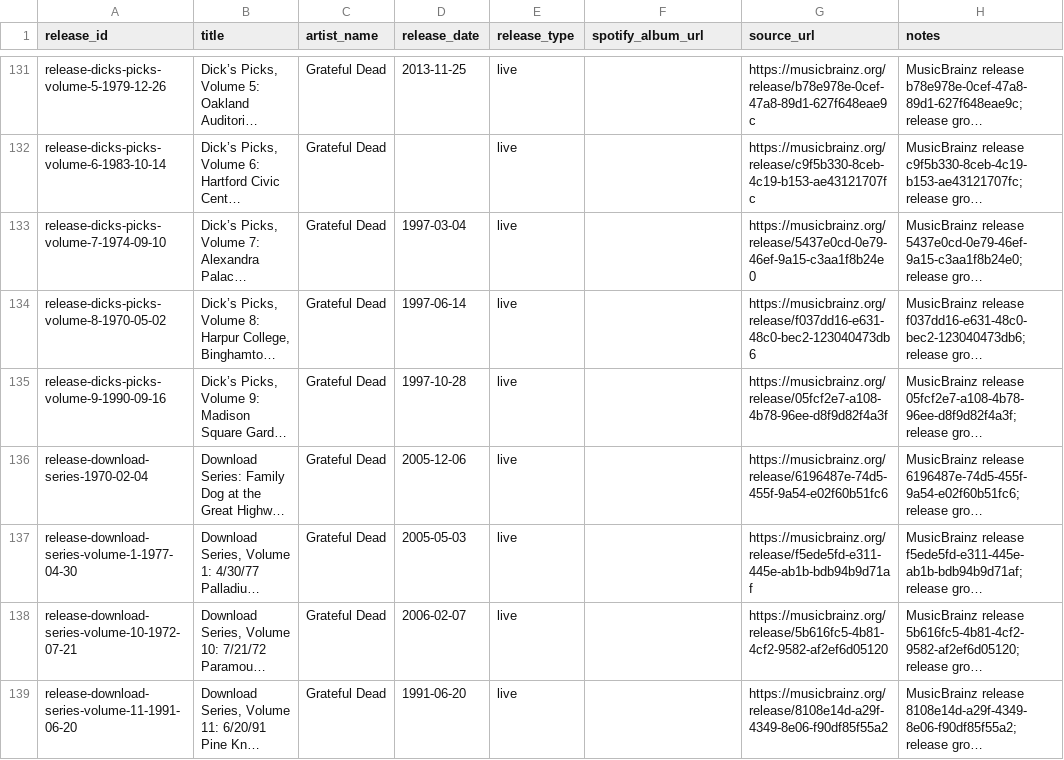
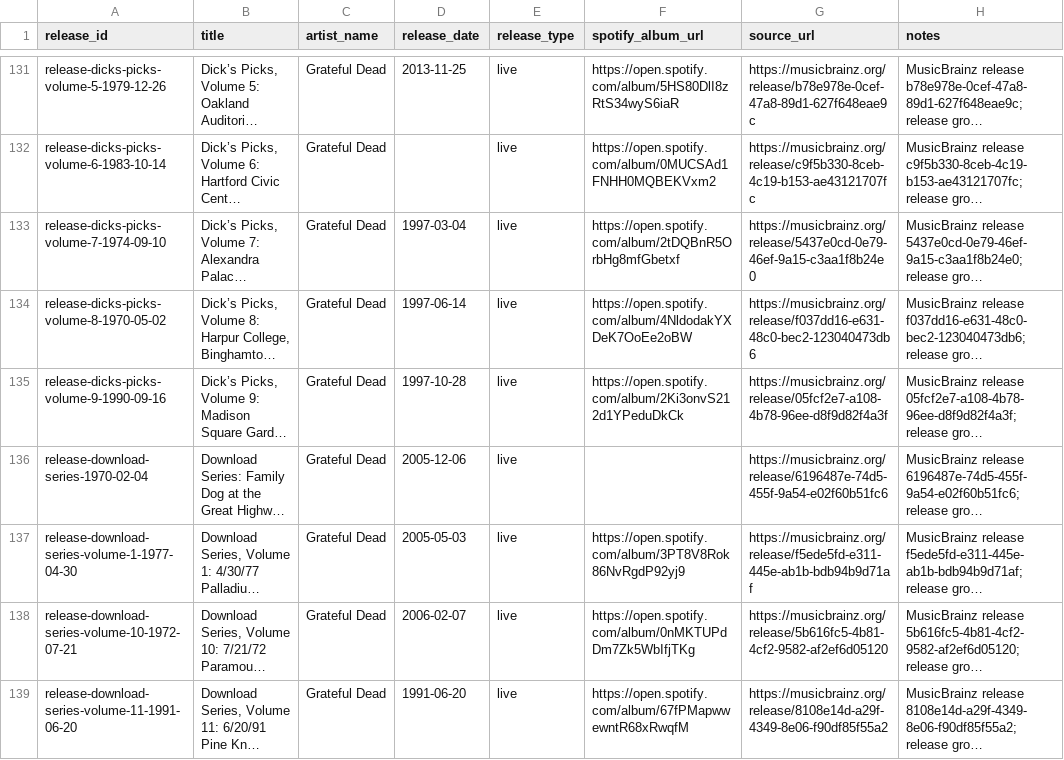
Before and after one commit to markdavenport328/deadbot, a CSV file: data/canonical/official_releases.csv, drawn as a sheet; only a part is shown, gaps mark what is left out; long unchanged cells end in …; the diff covers the shown part only; the diff names each change by its address in the sheet, - before the commit and + after, or states it on an @@ line.

```diff
--- a/data/canonical/official_releases.csv
+++ b/data/canonical/official_releases.csv
-F131 (spotify_album_url): (empty)
+F131 (spotify_album_url): https://open.spotify.com/album/5HS80DlI8zRtS34wyS6iaR
-F132 (spotify_album_url): (empty)
+F132 (spotify_album_url): https://open.spotify.com/album/0MUCSAd1FNHH0MQBEKVxm2
-F133 (spotify_album_url): (empty)
+F133 (spotify_album_url): https://open.spotify.com/album/2tDQBnR5OrbHg8mfGbetxf
-F134 (spotify_album_url): (empty)
+F134 (spotify_album_url): https://open.spotify.com/album/4NldodakYXDeK7OoEe2oBW
-F135 (spotify_album_url): (empty)
+F135 (spotify_album_url): https://open.spotify.com/album/2Ki3onvS212d1YPeduDkCk
-F137 (spotify_album_url): (empty)
+F137 (spotify_album_url): https://open.spotify.com/album/3PT8V8Rok86NvRgdP92yj9
-F138 (spotify_album_url): (empty)
+F138 (spotify_album_url): https://open.spotify.com/album/0nMKTUPdDm7Zk5WbIfjTKg
-F139 (spotify_album_url): (empty)
+F139 (spotify_album_url): https://open.spotify.com/album/67fPMapwwewntR68xRwqfM
```
Also changed, not shown: 57 edited cells elsewhere in this file.
